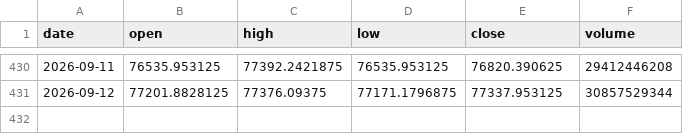
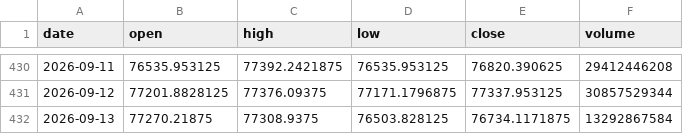
Before and after one commit to denkovd/a3ro, a CSV file: module5-scan-pipeline/data/bars/BTC-USD.csv, drawn as a sheet; only a part is shown, gaps mark what is left out; the diff names each change by its address in the sheet, - before the commit and + after, or states it on an @@ line.

```diff
--- a/module5-scan-pipeline/data/bars/BTC-USD.csv
+++ b/module5-scan-pipeline/data/bars/BTC-USD.csv
+row 432: 2026-09-13 | 77270.21875 | 77308.9375 | 76503.828125 | 76734.1171875 | 13292867584
```
